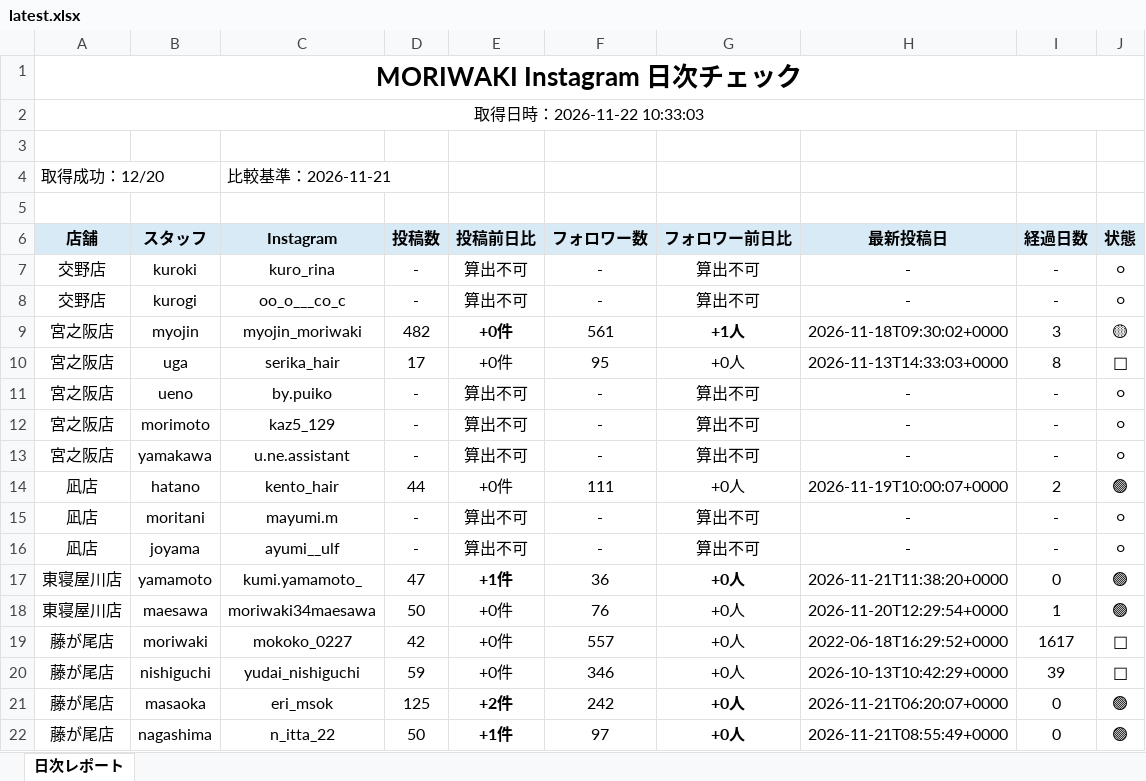
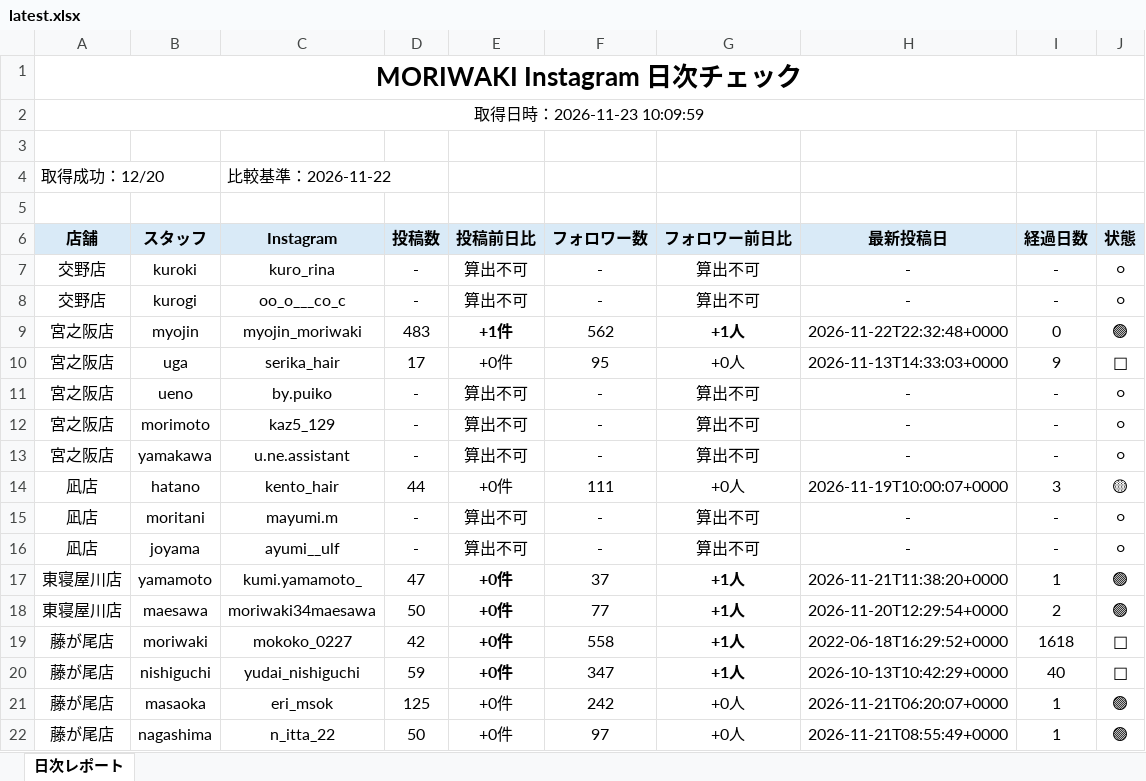
Before and after one commit to tatsuya20100530-cell/-MORIWAKI, an Excel workbook: instagram-daily-checker/reports/latest.xlsx, sheet 日次レポート, drawn as a sheet; only a part is shown; values as stored, in another font and other column widths than the file's, no borders; the diff covers the shown part only; the diff names each change by its address in the sheet, - before the commit and + after, or states it on an @@ line.

```diff
--- a/instagram-daily-checker/reports/latest.xlsx (sheet 日次レポート)
+++ b/instagram-daily-checker/reports/latest.xlsx (sheet 日次レポート)
-A2 (店舗): 取得日時：2026-11-22 10:33:03
+A2 (店舗): 取得日時：2026-11-23 10:09:59
-C4 (Instagram): 比較基準：2026-11-21
+C4 (Instagram): 比較基準：2026-11-22
-D9 (投稿数): 482
+D9 (投稿数): 483
-E9 (投稿前日比): +0件
+E9 (投稿前日比): +1件
-F9 (フォロワー数): 561
+F9 (フォロワー数): 562
-H9 (最新投稿日): 2026-11-18T09:30:02+0000
+H9 (最新投稿日): 2026-11-22T22:32:48+0000
-I9 (経過日数): 3
+I9 (経過日数): 0
-J9 (状態): 🟡
+J9 (状態): 🟢
-I10 (経過日数): 8
+I10 (経過日数): 9
-I14 (経過日数): 2
+I14 (経過日数): 3
-J14 (状態): 🟢
+J14 (状態): 🟡
-E17 (投稿前日比): +1件
+E17 (投稿前日比): +0件
-F17 (フォロワー数): 36
+F17 (フォロワー数): 37
-G17:G20 (フォロワー前日比): +0人
+G17:G20 (フォロワー前日比): +1人
-I17 (経過日数): 0
+I17 (経過日数): 1
-E18:E20 bold: off
+E18:E20 bold: on
-F18 (フォロワー数): 76
+F18 (フォロワー数): 77
-G18:G20 bold: off
+G18:G20 bold: on
-I18 (経過日数): 1
+I18 (経過日数): 2
-F19 (フォロワー数): 557
+F19 (フォロワー数): 558
-I19 (経過日数): 1617
+I19 (経過日数): 1618
-F20 (フォロワー数): 346
+F20 (フォロワー数): 347
-I20 (経過日数): 39
+I20 (経過日数): 40
-E21 (投稿前日比): +2件
+E21 (投稿前日比): +0件
-E21:E22 bold: on
+E21:E22 bold: off
-G21:G22 bold: on
+G21:G22 bold: off
-I21:I22 (経過日数): 0
+I21:I22 (経過日数): 1
-E22 (投稿前日比): +1件
+E22 (投稿前日比): +0件
```
Also changed, not shown: 13 edited cells and cell formats elsewhere in this sheet, 12 other files.
